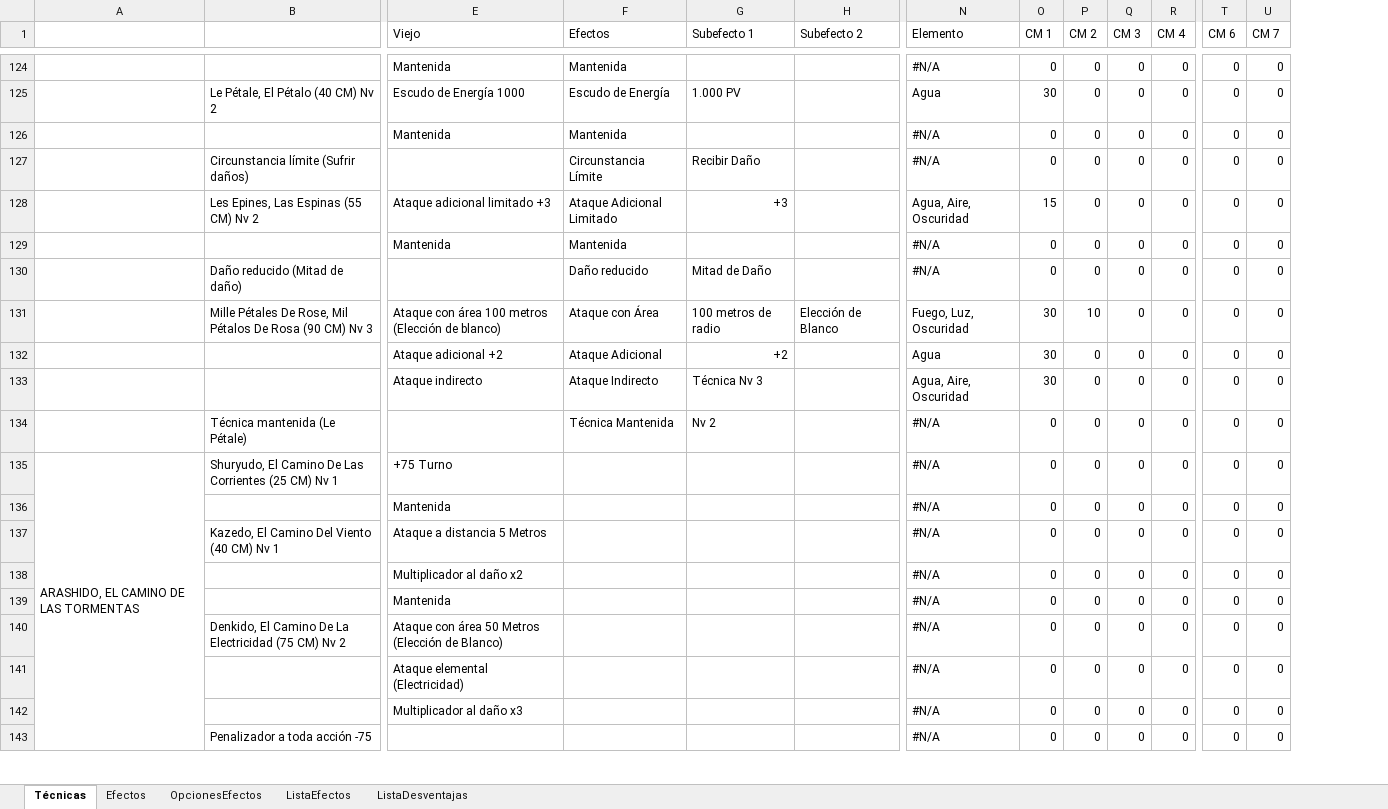
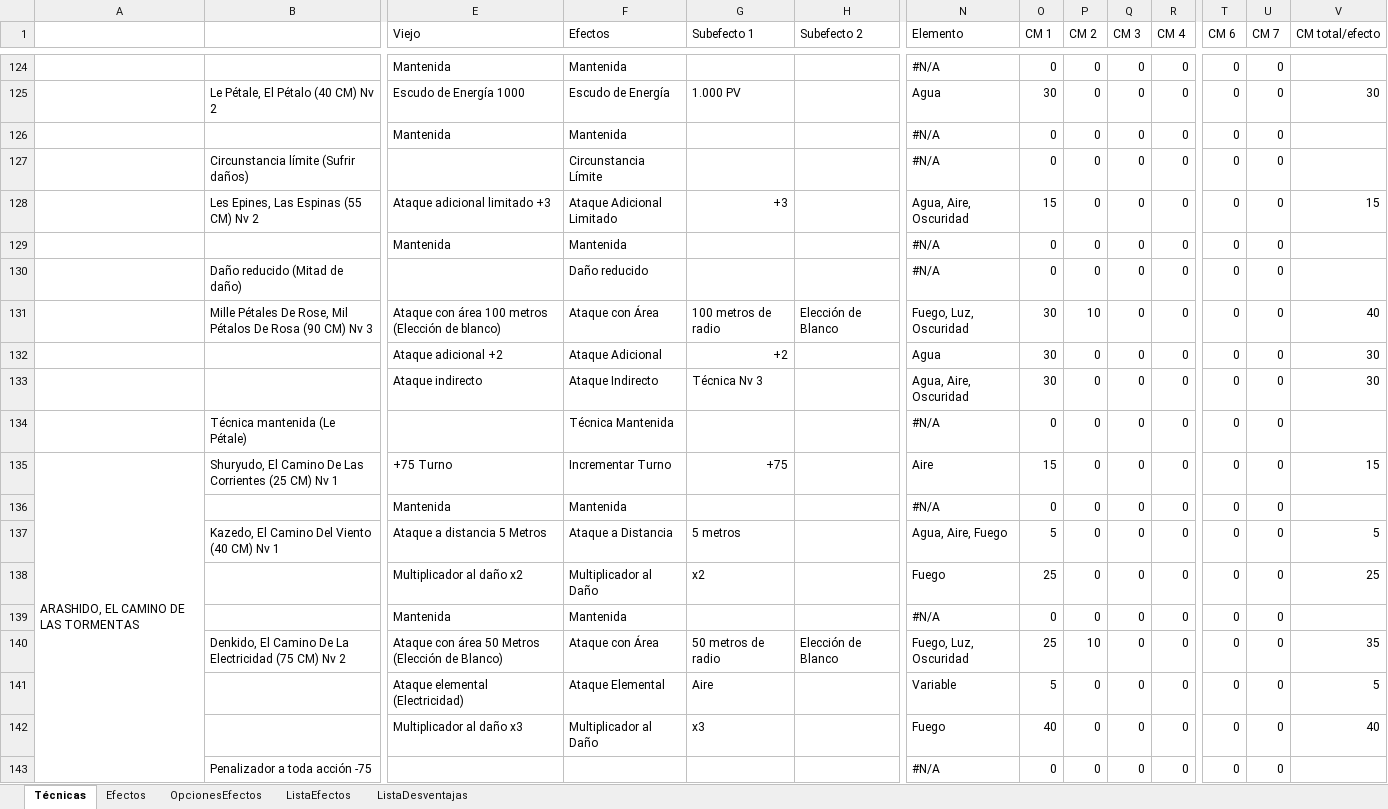
Before and after one commit to Guote/FichaExcelAnima, an Excel workbook: tecnicasLibro.xlsx, sheet Técnicas, drawn as a sheet; only a part is shown, gaps mark what is left out; values as stored, in another font and other column widths than the file's, no cell formats; conditional formats not drawn; removed rows and columns are numbered as before the commit, all else as after; rows hold the shown columns only; the diff covers the shown part only; the diff names each change by its address in the sheet, - before the commit and + after, or states it on an @@ line.

```diff
--- a/tecnicasLibro.xlsx (sheet Técnicas)
+++ b/tecnicasLibro.xlsx (sheet Técnicas)
+column V (CM total/efecto), rows 125-135: 30 |  |  | 15 |  |  | 40 | 30 | 30 |  | 15; row 137: 5; rows 140-142: 35 | 5 | 40
-G127 (Subefecto 1): Recibir Daño
+G127 (Subefecto 1): (empty)
-G130 (Subefecto 1): Mitad de Daño
+G130 (Subefecto 1): (empty)
-G134 (Subefecto 1): Nv 2
+G134 (Subefecto 1): (empty)
-F135 (Efectos): (empty)
+F135 (Efectos): Incrementar Turno
-G135 (Subefecto 1): (empty)
+G135 (Subefecto 1): +75
-N135 (Elemento): #N/A
+N135 (Elemento): Aire
-O135 (CM 1): 0
+O135 (CM 1): 15
-row 136:  |  | Mantenida |  |  |  | #N/A | 0 | 0 | 0 | 0 | 0 | 0
+row 136:  |  | Mantenida | Mantenida |  |  | #N/A | 0 | 0 | 0 | 0 | 0 | 0
-F137 (Efectos): (empty)
+F137 (Efectos): Ataque a Distancia
-G137 (Subefecto 1): (empty)
+G137 (Subefecto 1): 5 metros
-N137 (Elemento): #N/A
+N137 (Elemento): Agua, Aire, Fuego
-O137 (CM 1): 0
+O137 (CM 1): 5
+row 138:  |  | Multiplicador al daño x2 | Multiplicador al Daño | x2 |  | Fuego | 25 | 0 | 0 | 0 | 0 | 0 | 25
-E139 (Viejo): Multiplicador al daño x2
+E139 (Viejo): Mantenida
-F139 (Efectos): (empty)
+F139 (Efectos): Mantenida
-row 139:  |  | Mantenida |  |  |  | #N/A | 0 | 0 | 0 | 0 | 0 | 0
-F140 (Efectos): (empty)
+F140 (Efectos): Ataque con Área
-G140 (Subefecto 1): (empty)
+G140 (Subefecto 1): 50 metros de radio
-H140 (Subefecto 2): (empty)
+H140 (Subefecto 2): Elección de Blanco
-N140 (Elemento): #N/A
+N140 (Elemento): Fuego, Luz, Oscuridad
-O140 (CM 1): 0
+O140 (CM 1): 25
-P140 (CM 2): 0
+P140 (CM 2): 10
-F141 (Efectos): (empty)
+F141 (Efectos): Ataque Elemental
-G141 (Subefecto 1): (empty)
+G141 (Subefecto 1): Aire
-N141 (Elemento): #N/A
+N141 (Elemento): Variable
-O141 (CM 1): 0
+O141 (CM 1): 5
-F142 (Efectos): (empty)
+F142 (Efectos): Multiplicador al Daño
-G142 (Subefecto 1): (empty)
+G142 (Subefecto 1): x3
-N142 (Elemento): #N/A
+N142 (Elemento): Fuego
-O142 (CM 1): 0
+O142 (CM 1): 40
```
Also changed, not shown: 6 added rows, 6 removed rows and 831 edited cells elsewhere in this sheet, sheet OpcionesEfectos, sheet Efectos, cell formats, formulas that keep their value, 1 other file.
